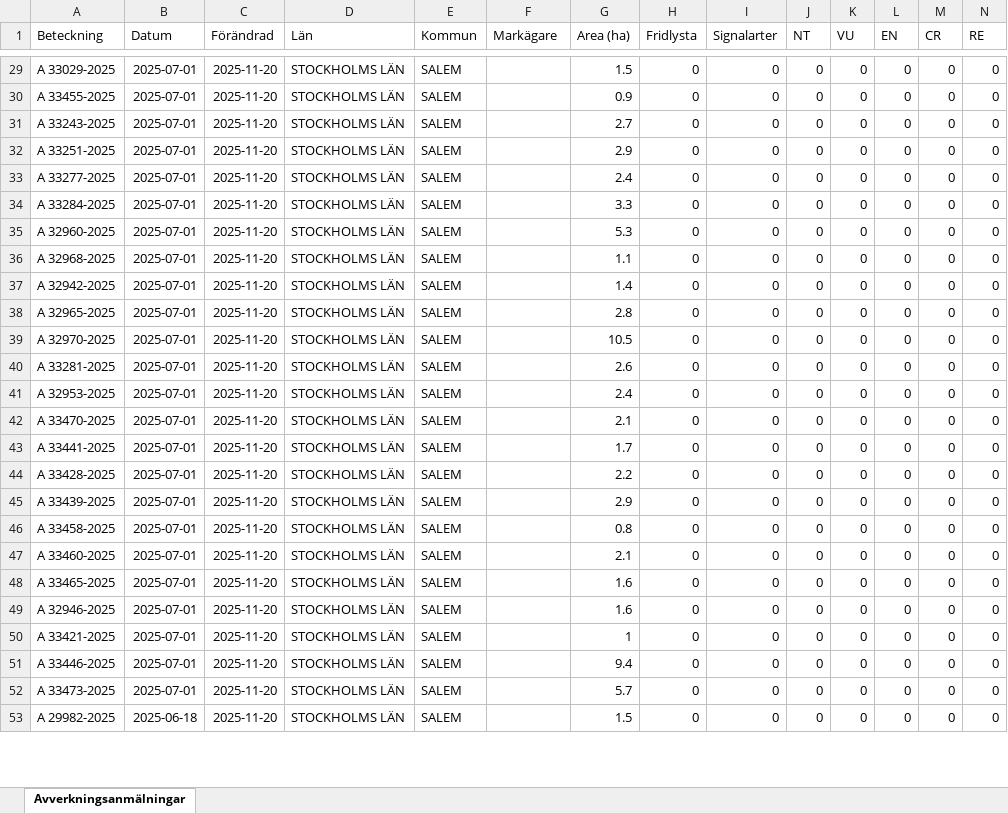
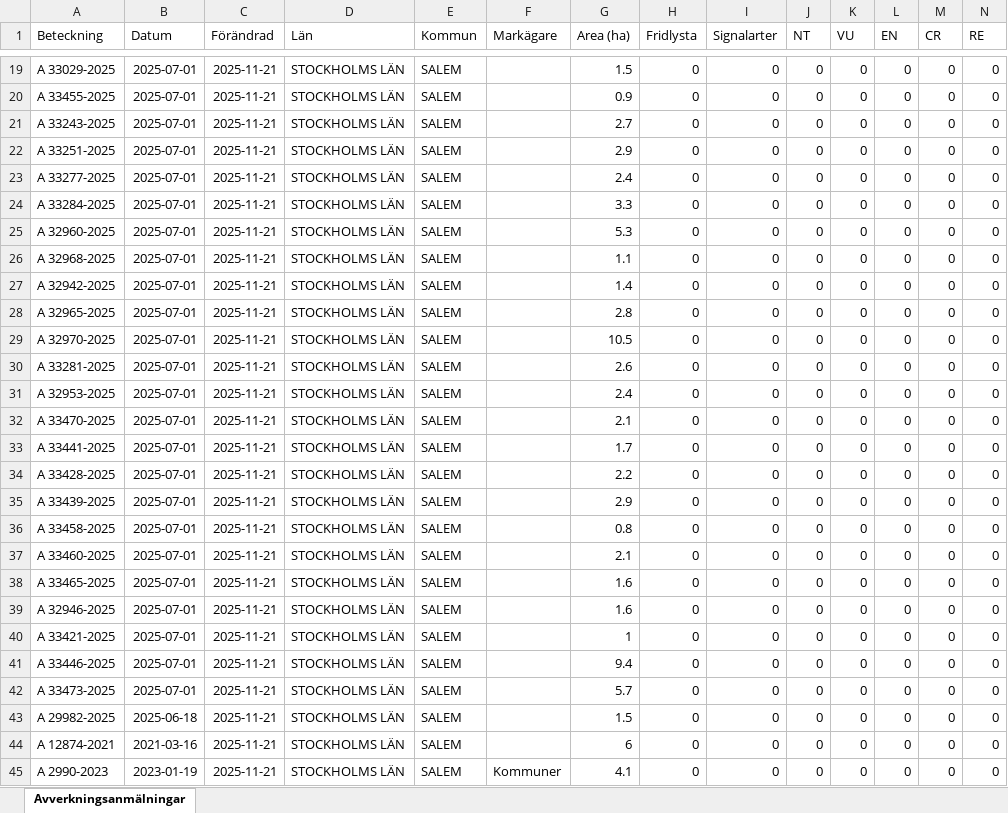
Before and after one commit to klasma/Logging_0128, an Excel workbook: Översikt SALEM.xlsx, sheet Avverkningsanmälningar, drawn as a sheet; only a part is shown, gaps mark what is left out; values as stored, in another font and other column widths than the file's, no borders; addresses are those after the commit; rows hold the shown columns only; the diff covers the shown part only; the diff names each change by its address in the sheet, - before the commit and + after, or states it on an @@ line.

```diff
--- a/Översikt SALEM.xlsx (sheet Avverkningsanmälningar)
+++ b/Översikt SALEM.xlsx (sheet Avverkningsanmälningar)
-C19:C43 (Förändrad): 2025-11-20
+C19:C43 (Förändrad): 2025-11-21
+row 44: A 12874-2021 | 2021-03-16 | 2025-11-21 | STOCKHOLMS LÄN | SALEM |  | 6 | 0 | 0 | 0 | 0 | 0 | 0 | 0
+row 45: A 2990-2023 | 2023-01-19 | 2025-11-21 | STOCKHOLMS LÄN | SALEM | Kommuner | 4.1 | 0 | 0 | 0 | 0 | 0 | 0 | 0
```
Also changed, not shown: 9 added rows, 11 removed rows and 17 edited cells elsewhere in this sheet, artfynd/A 2987-2023 artfynd.xlsx, artfynd/A 2992-2023 artfynd.xlsx, 53 other files.
